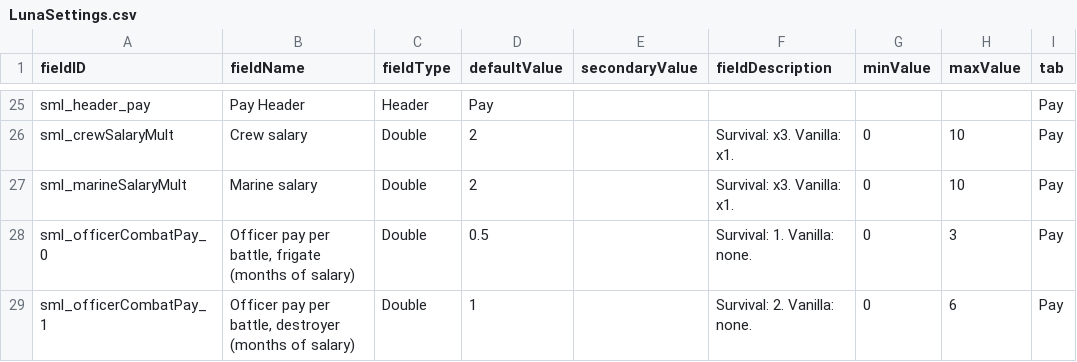
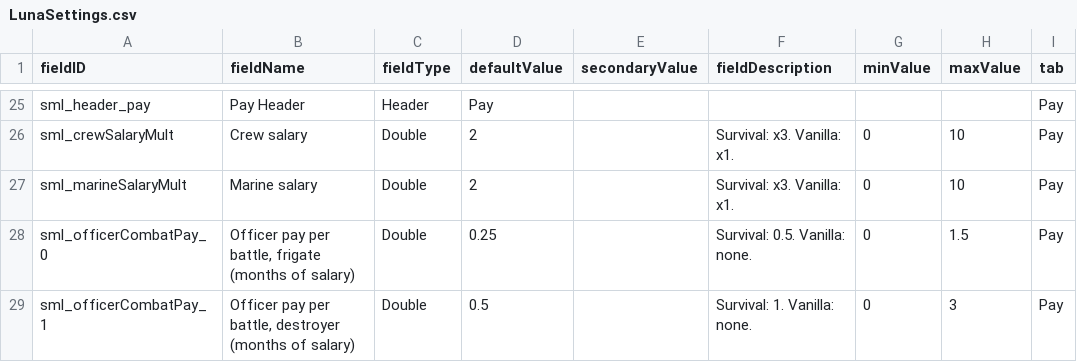
Before and after one commit to andrzejsokolowski/starsector-survival-mode-lite, a CSV file: data/config/LunaSettings.csv, drawn as a sheet; only a part is shown, gaps mark what is left out; the diff covers the shown part only.

```diff
--- a/data/config/LunaSettings.csv
+++ b/data/config/LunaSettings.csv
@@ -27,3 +27,3 @@ sml_crewSalaryMult,Crew salary,Double,2,,Survival: x3. Vanilla: x1.,0,10,Pay
 sml_marineSalaryMult,Marine salary,Double,2,,Survival: x3. Vanilla: x1.,0,10,Pay
-sml_officerCombatPay_0,"Officer pay per battle, frigate (months of salary)",Double,0.5,,Survival: 1. Vanilla: none.,0,3,Pay
-sml_officerCombatPay_1,"Officer pay per battle, destroyer (months of salary)",Double,1,,Survival: 2. Vanilla: none.,0,6,Pay
+sml_officerCombatPay_0,"Officer pay per battle, frigate (months of salary)",Double,0.25,,Survival: 0.5. Vanilla: none.,0,1.5,Pay
+sml_officerCombatPay_1,"Officer pay per battle, destroyer (months of salary)",Double,0.5,,Survival: 1. Vanilla: none.,0,3,Pay
```
Also changed, not shown: 3 added rows and 12 edited cells elsewhere in this file, 9 other files.
